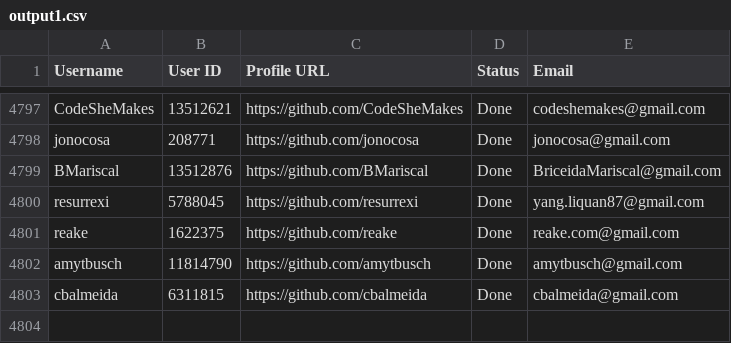
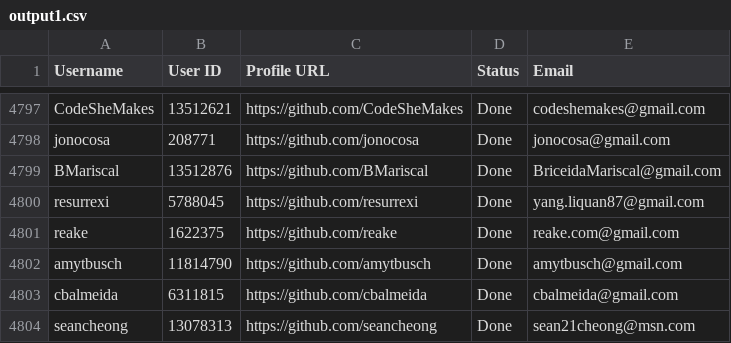
Before and after one commit to PhatDot1/stargeezersAI, a CSV file: output1.csv, drawn as a sheet; only a part is shown, gaps mark what is left out.

```diff
--- a/output1.csv
+++ b/output1.csv
@@ -4803 +4803,2 @@ amytbusch,11814790,https://github.com/amytbusch,Done,amytbusch@gmail.com
 cbalmeida,6311815,https://github.com/cbalmeida,Done,cbalmeida@gmail.com
+seancheong,13078313,https://github.com/seancheong,Done,sean21cheong@msn.com
```
